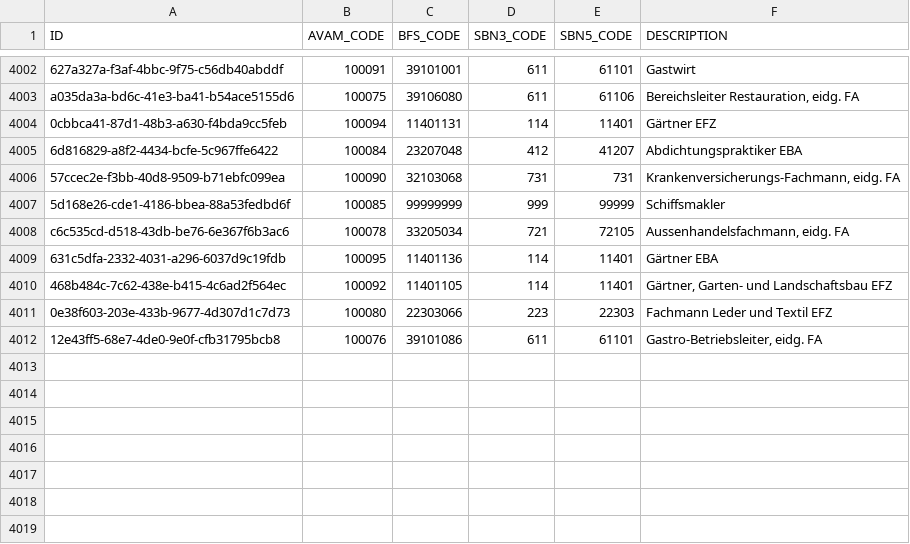
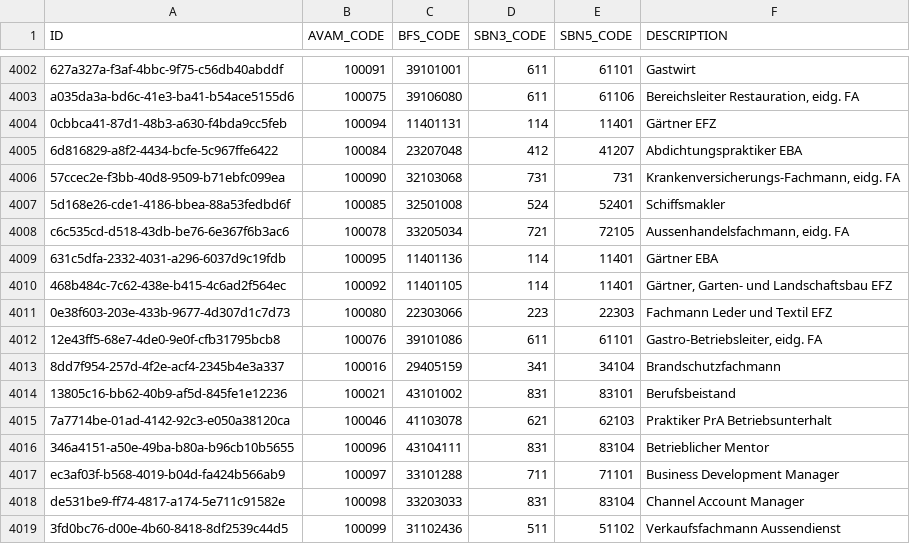
Before and after one commit to csu-anzai/reference-service, a CSV file: src/main/resources/config/liquibase/changelog/data/occupation-label-mapping.csv, drawn as a sheet; only a part is shown, gaps mark what is left out.

Commit message:
JR2-940 Update AVAM occupation list: additions

```diff
--- a/src/main/resources/config/liquibase/changelog/data/occupation-label-mapping.csv
+++ b/src/main/resources/config/liquibase/changelog/data/occupation-label-mapping.csv
@@ -4006,3 +4006,3 @@
 "57ccec2e-f3bb-40d8-9509-b71ebfc099ea","100090","32103068","731","731","Krankenversicherungs-Fachmann, eidg. FA"
-"5d168e26-cde1-4186-bbea-88a53fedbd6f","100085","99999999","999","99999","Schiffsmakler"
+"5d168e26-cde1-4186-bbea-88a53fedbd6f","100085","32501008","524","52401","Schiffsmakler"
 "c6c535cd-d518-43db-be76-6e367f6b3ac6","100078","33205034","721","72105","Aussenhandelsfachmann, eidg. FA"
@@ -4012 +4012,8 @@
 "12e43ff5-68e7-4de0-9e0f-cfb31795bcb8","100076","39101086","611","61101","Gastro-Betriebsleiter, eidg. FA"
+"8dd7f954-257d-4f2e-acf4-2345b4e3a337","100016","29405159","341","34104","Brandschutzfachmann"
+"13805c16-bb62-40b9-af5d-845fe1e12236","100021","43101002","831","83101","Berufsbeistand"
+"7a7714be-01ad-4142-92c3-e050a38120ca","100046","41103078","621","62103","Praktiker PrA Betriebsunterhalt"
+"346a4151-a50e-49ba-b80a-b96cb10b5655","100096","43104111","831","83104","Betrieblicher Mentor"
+"ec3af03f-b568-4019-b04d-fa424b566ab9","100097","33101288","711","71101","Business Development Manager"
+"de531be9-ff74-4817-a174-5e711c91582e","100098","33203033","831","83104","Channel Account Manager"
+"3fd0bc76-d00e-4b60-8418-8df2539c44d5","100099","31102436","511","51102","Verkaufsfachmann Aussendienst"
```
Also changed, not shown: 1 other file.
